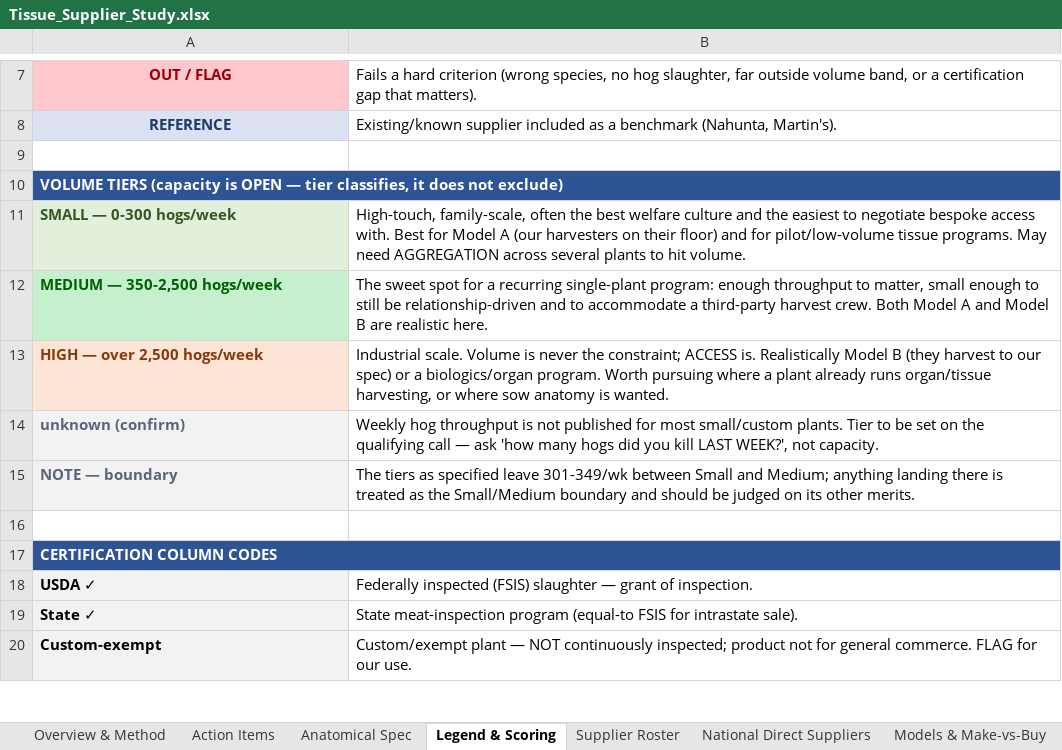
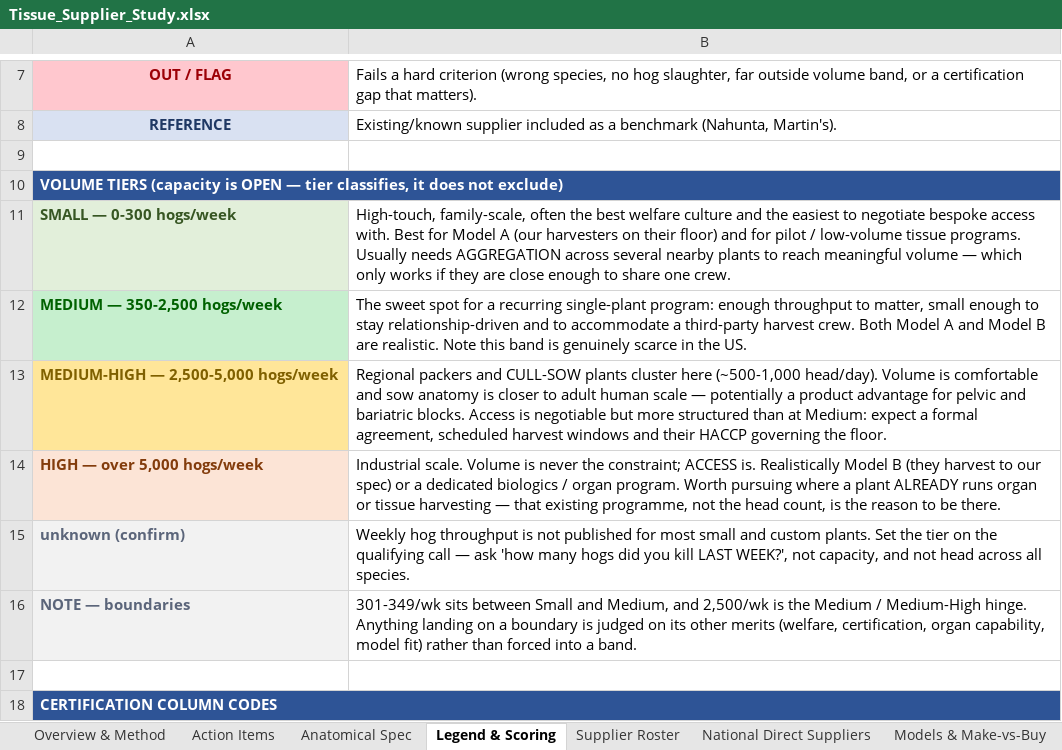
Before and after one commit to naviero1/Claude-Works, an Excel workbook: Tissue Supplier Research/Tissue_Supplier_Study.xlsx, sheet Legend & Scoring, drawn as a sheet; only a part is shown, gaps mark what is left out; the shorter side is filled out with more unchanged rows; values as stored, in another font and other column widths than the file's, no borders; removed rows and columns are numbered as before the commit, all else as after; the diff names each change by its address in the sheet, - before the commit and + after, or states it on an @@ line.

```diff
--- a/Tissue Supplier Research/Tissue_Supplier_Study.xlsx (sheet Legend & Scoring)
+++ b/Tissue Supplier Research/Tissue_Supplier_Study.xlsx (sheet Legend & Scoring)
-B11: …and for pilot/low-volume tissue programs. May need AGGREGATION across several plants to hit volume.
+B11: …and for pilot / low-volume tissue programs. Usually needs AGGREGATION across several nearby plants to reach meaningful volume — which only works if they are close enough to share one crew.
-B12: …enough to still be relationship-driven and to accommodate a third-party harvest crew. Both Model A and Model B are realistic here.
+B12: …enough to stay relationship-driven and to accommodate a third-party harvest crew. Both Model A and Model B are realistic. Note this band is genuinely scarce in the US.
+row 13: MEDIUM-HIGH — 2,500-5,000 hogs/week | Regional packers and CULL-SOW plants cluster here (~500-1,000 head/day). Volume is comfortable and sow anatomy is closer to adult human scale — potentially a product advantage for pelvic and bariatric blocks. Access is negotiable but more structured than at Medium: expect a formal agreement, scheduled harvest windows and their HACCP governing the floor.
-A14: HIGH — over 2,500 hogs/week
+A14: HIGH — over 5,000 hogs/week
-B14: …or a biologics/organ program. Worth pursuing where a plant already runs organ/tissue harvesting, or where sow anatomy is wanted.
+B14: …or a dedicated biologics / organ program. Worth pursuing where a plant ALREADY runs organ or tissue harvesting — that existing programme, not the head count, is the reason to be there.
-B15: …for most small/custom plants. Tier to be set on the qualifying call — ask 'how many hogs did you kill LAST WEEK?', not capacity.
+B15: …for most small and custom plants. Set the tier on the qualifying call — ask 'how many hogs did you kill LAST WEEK?', not capacity, and not head across all species.
-row 15: NOTE — boundary | The tiers as specified leave 301-349/wk between Small and Medium; anything landing there is treated as the Small/Medium boundary and should be judged on its other merits.
+row 16: NOTE — boundaries | 301-349/wk sits between Small and Medium, and 2,500/wk is the Medium / Medium-High hinge. Anything landing on a boundary is judged on its other merits (welfare, certification, organ capability, model fit) rather than forced into a band.
```
Also changed, not shown: sheet Supplier Roster, sheet Overview & Method, 2 other files.
